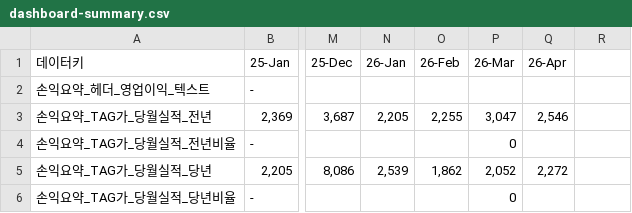
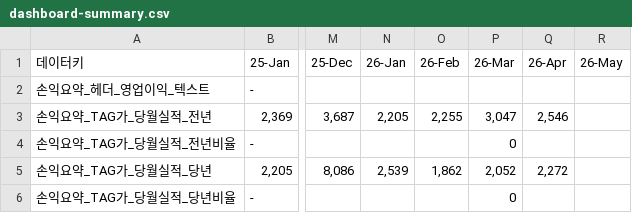
Before and after one commit to kyeongsoo88/New_stodashboard, a CSV file: frontend/public/data/dashboard-summary.csv, drawn as a sheet; only a part is shown, gaps mark what is left out; the diff names each change by its address in the sheet, - before the commit and + after, or states it on an @@ line.

```diff
--- a/frontend/public/data/dashboard-summary.csv
+++ b/frontend/public/data/dashboard-summary.csv
-R1: (empty)
+R1: 26-May
```
Also changed, not shown: frontend/public/data/dashboard-data.csv, frontend/public/data/dashboard-usec-data.csv, 3 other files.
